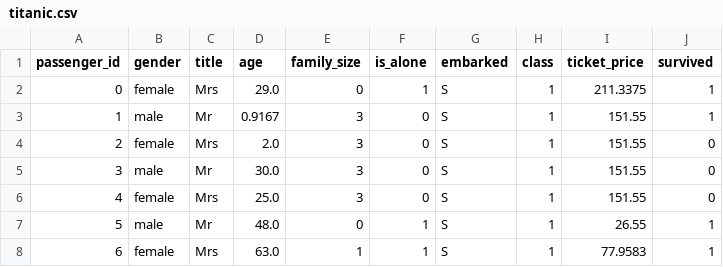
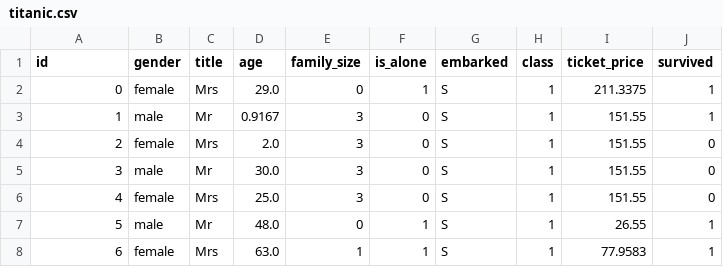
Before and after one commit to Telefonica/XAIoGraphs, a CSV file: xaiographs/datasets/data/titanic.csv, drawn as a sheet; only a part is shown.

Commit message:
refector dataset titanic passenger_id to id

```diff
--- a/xaiographs/datasets/data/titanic.csv
+++ b/xaiographs/datasets/data/titanic.csv
@@ -1,2 +1,2 @@
-passenger_id,gender,title,age,family_size,is_alone,embarked,class,ticket_price,survived
+id,gender,title,age,family_size,is_alone,embarked,class,ticket_price,survived
 0,female,Mrs,29.0,0,1,S,1,211.3375,1
```
Also changed, not shown: xaiographs/datasets/data/titanic_discretized.csv, 2 other files.
